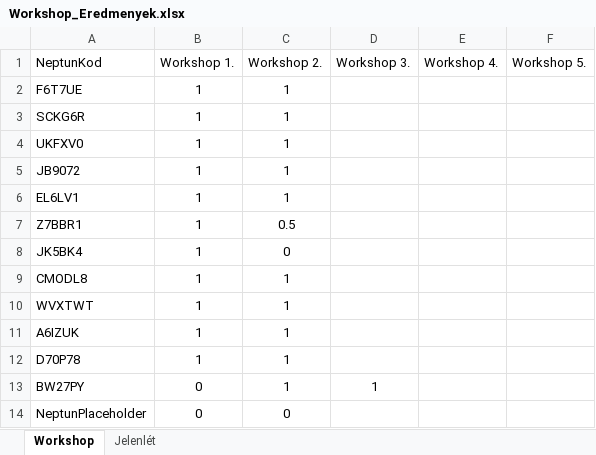
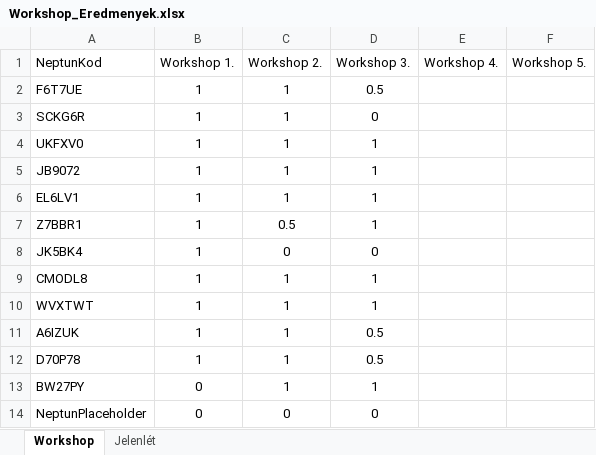
Before and after one commit to Kronino/HFT_Labor_ESTI_GYUJTO, an Excel workbook: Workshop_Eredmenyek.xlsx, sheet Workshop, drawn as a sheet; values as stored, in another font and other column widths than the file's, no borders; table styles not drawn; the diff names each change by its address in the sheet, - before the commit and + after, or states it on an @@ line.

Commit message:
ss

```diff
--- a/Workshop_Eredmenyek.xlsx (sheet Workshop)
+++ b/Workshop_Eredmenyek.xlsx (sheet Workshop)
-D2 (Workshop 3.): (empty)
+D2 (Workshop 3.): 0.5
-D3 (Workshop 3.): (empty)
+D3 (Workshop 3.): 0
-D4:D7 (Workshop 3.): (empty)
+D4:D7 (Workshop 3.): 1
-D8 (Workshop 3.): (empty)
+D8 (Workshop 3.): 0
-D9:D10 (Workshop 3.): (empty)
+D9:D10 (Workshop 3.): 1
-D11:D12 (Workshop 3.): (empty)
+D11:D12 (Workshop 3.): 0.5
-D14 (Workshop 3.): (empty)
+D14 (Workshop 3.): 0
```
Also changed, not shown: sheet Jelenlét.
